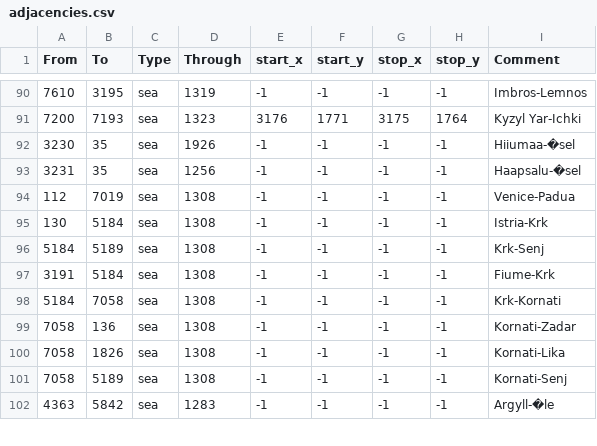
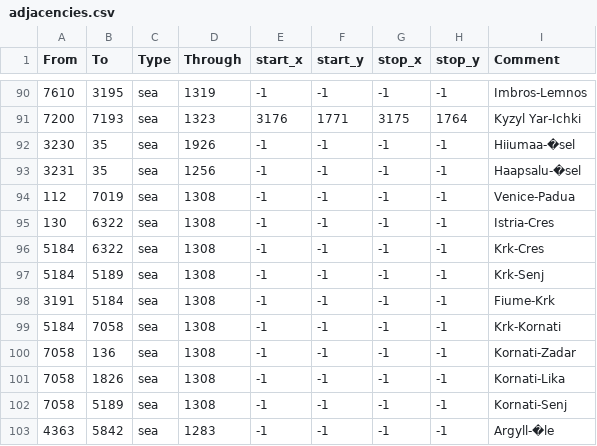
Before and after one commit to AlejandroGiner/Lux-in-Tenebris, a CSV file: map/adjacencies.csv, drawn as a sheet; only a part is shown, gaps mark what is left out.

Commit message:
crossed

```diff
--- a/map/adjacencies.csv
+++ b/map/adjacencies.csv
@@ -94,3 +94,4 @@ From;To;Type;Through;start_x;start_y;stop_x;stop_y;Comment
 112;7019;sea;1308;-1;-1;-1;-1;Venice-Padua
-130;5184;sea;1308;-1;-1;-1;-1;Istria-Krk
+130;6322;sea;1308;-1;-1;-1;-1;Istria-Cres
+5184;6322;sea;1308;-1;-1;-1;-1;Krk-Cres
 5184;5189;sea;1308;-1;-1;-1;-1;Krk-Senj
```
